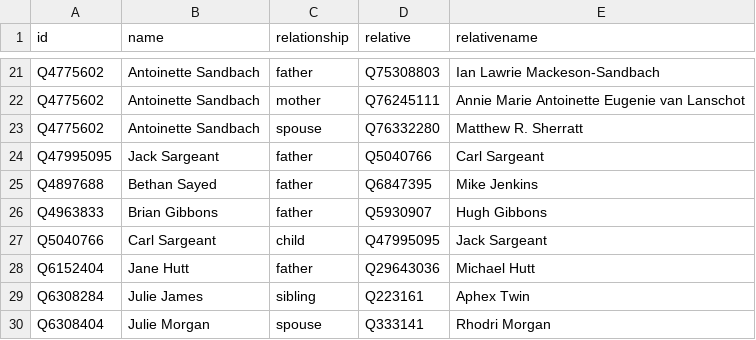
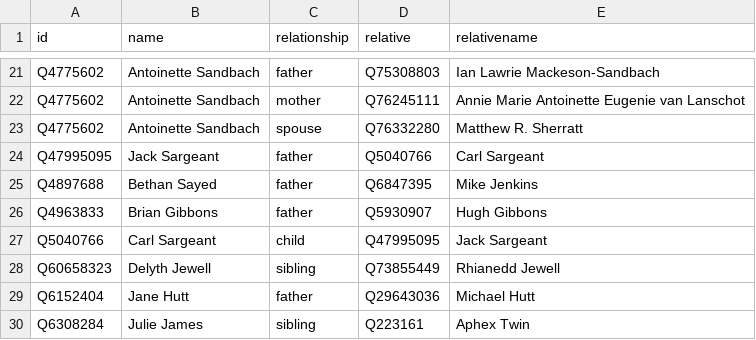
Before and after one commit to every-politician-scrapers/wales-cabinet, a CSV file: html/family.csv, drawn as a sheet; only a part is shown, gaps mark what is left out; the shorter side is filled out with more unchanged rows.

```diff
--- a/html/family.csv
+++ b/html/family.csv
@@ -27,2 +27,3 @@ Q4963833,Brian Gibbons,father,Q5930907,Hugh Gibbons
 Q5040766,Carl Sargeant,child,Q47995095,Jack Sargeant
+Q60658323,Delyth Jewell,sibling,Q73855449,Rhianedd Jewell
 Q6152404,Jane Hutt,father,Q29643036,Michael Hutt
```
Also changed, not shown: html/legislators.csv.
